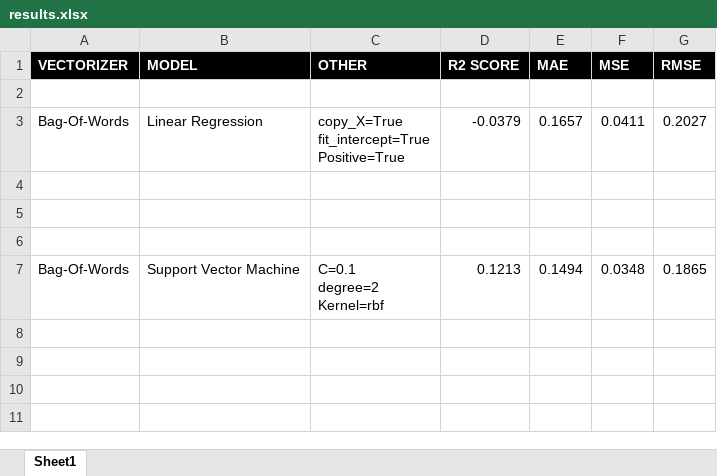
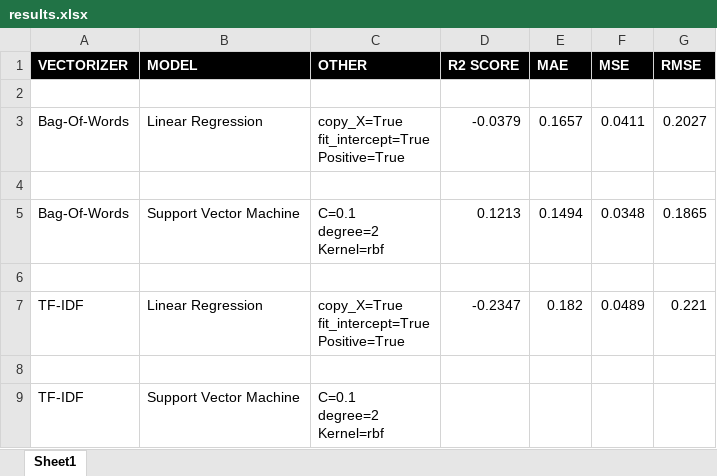
Before and after one commit to srivarshan-s/explainable-models-for-argument-quality, an Excel workbook: results.xlsx, sheet Sheet1, drawn as a sheet; values as stored, in another font and other column widths than the file's, no borders; ↵ is a line break in a cell; the diff names each change by its address in the sheet, - before the commit and + after, or states it on an @@ line.

Commit message:
Update results spreadsheet

```diff
--- a/results.xlsx (sheet Sheet1)
+++ b/results.xlsx (sheet Sheet1)
@@ row 7 moved to row 5: Bag-Of-Words @@
+row 7: TF-IDF | Linear Regression | copy_X=True ↵ fit_intercept=True ↵ Positive=True | -0.2347 | 0.182 | 0.0489 | 0.221
+row 9: TF-IDF | Support Vector Machine | C=0.1 ↵ degree=2 ↵ Kernel=rbf
```
